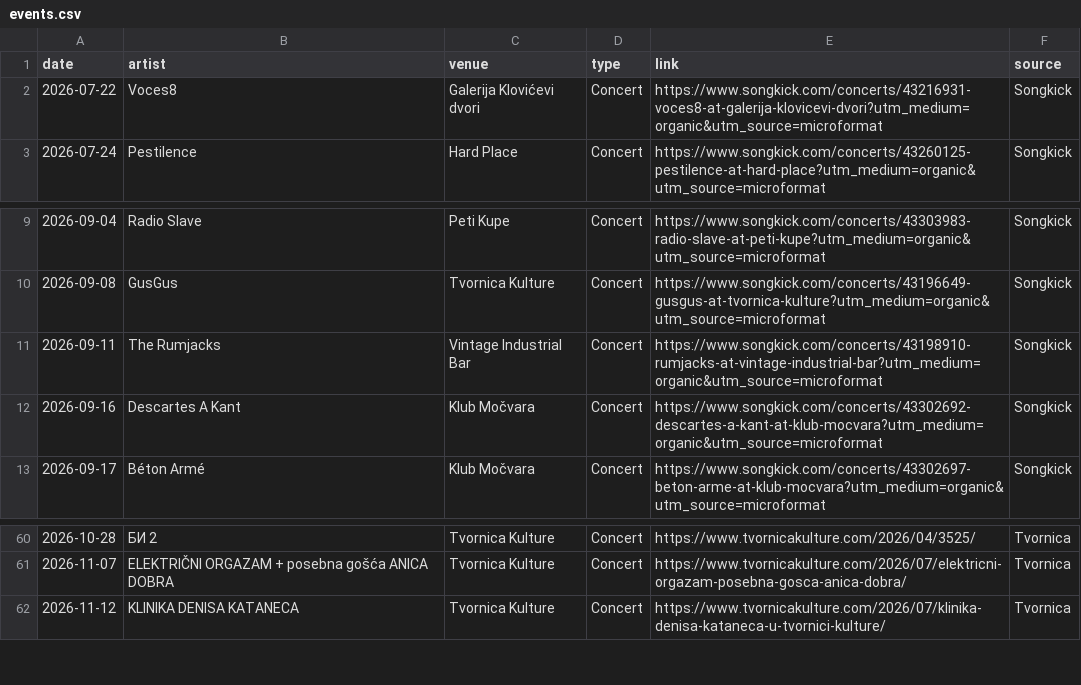
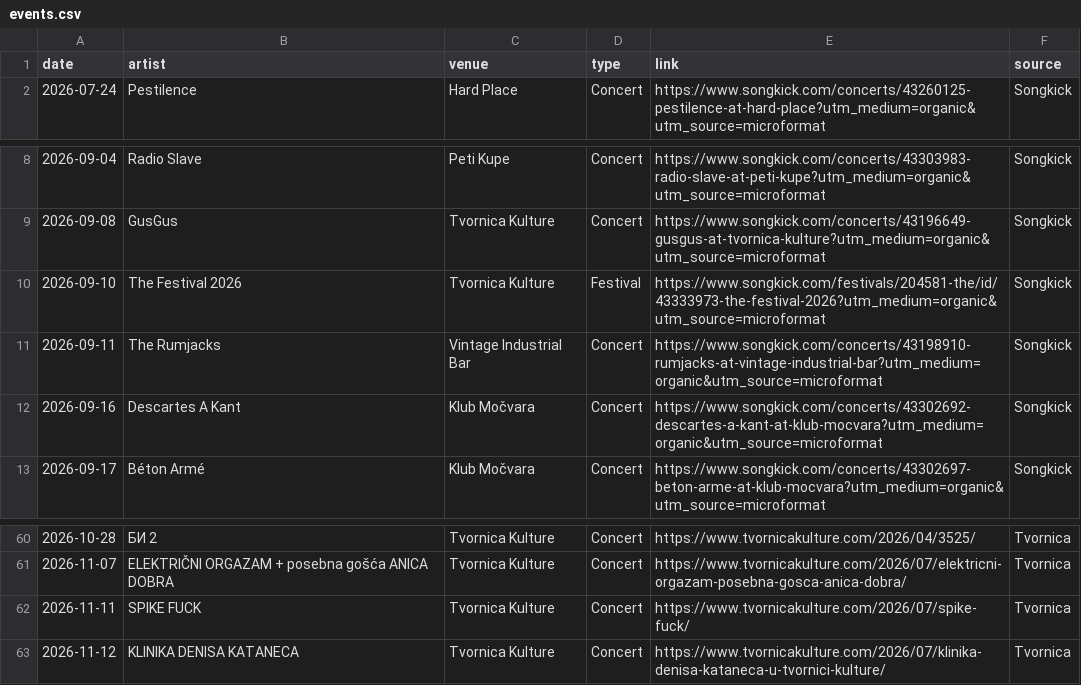
Before and after one commit to Marcellus12/zg_concerts, a CSV file: events.csv, drawn as a sheet; only a part is shown, gaps mark what is left out; removed rows and columns are numbered as before the commit, all else as after; the diff names each change by its address in the sheet, - before the commit and + after, or states it on an @@ line.

```diff
--- a/events.csv
+++ b/events.csv
-row 2: 2026-07-22 | Voces8 | Galerija Klovićevi dvori | Concert | https://www.songkick.com/concerts/43216931-voces8-at-galerija-klovicevi-dvori?utm_medium=organic&utm_source=microformat | Songkick
+row 10: 2026-09-10 | The Festival 2026 | Tvornica Kulture | Festival | https://www.songkick.com/festivals/204581-the/id/43333973-the-festival-2026?utm_medium=organic&utm_source=microformat | Songkick
+row 62: 2026-11-11 | SPIKE FUCK | Tvornica Kulture | Concert | https://www.tvornicakulture.com/2026/07/spike-fuck/ | Tvornica
```
Also changed, not shown: 2 other files.
